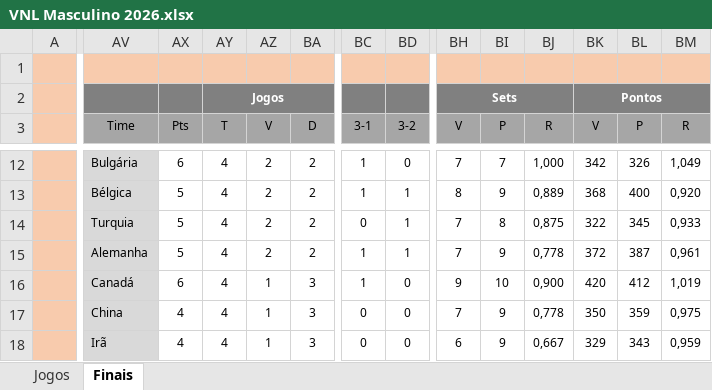
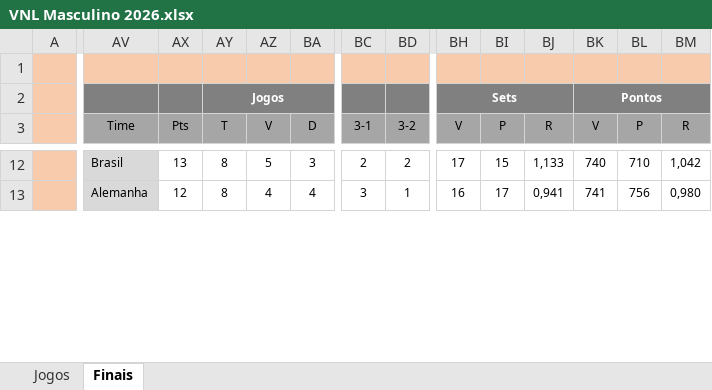
Before and after one commit to maurilyn/Planilha-Liga-das-Nacoes-de-Volei-Masculino-VNL-2026, an Excel workbook: VNL Masculino 2026.xlsx, sheet Finais, drawn as a sheet; only a part is shown, gaps mark what is left out; values as stored, in another font and other column widths than the file's, no borders; conditional formats not drawn; removed rows and columns are numbered as before the commit, all else as after; rows hold the shown columns only; the diff covers the shown part only; the diff names each change by its address in the sheet, - before the commit and + after, or states it on an @@ line.

```diff
--- a/VNL Masculino 2026.xlsx (sheet Finais)
+++ b/VNL Masculino 2026.xlsx (sheet Finais)
-AV12 (Time): Bulgária
+AV12 (Time): Brasil
-AX12 (Pts): 6
+AX12 (Pts): 13
-AY12:AY13 (T): 4
+AY12:AY13 (T): 8
-AZ12 (V): 2
+AZ12 (V): 5
-BA12 (D): 2
+BA12 (D): 3
-BC12 (3-1): 1
+BC12 (3-1): 2
-BD12 (3-2): 0
+BD12 (3-2): 2
-BH12 (V): 7
+BH12 (V): 17
-BI12 (P): 7
+BI12 (P): 15
-BJ12 (R): 1,000
+BJ12 (R): 1,133
-BK12 (V): 342
+BK12 (V): 740
-BL12 (P): 326
+BL12 (P): 710
-BM12 (R): 1,049
+BM12 (R): 1,042
-AV13 (Time): Bélgica
+AV13 (Time): Alemanha
-AX13 (Pts): 5
+AX13 (Pts): 12
-AZ13 (V): 2
+AZ13 (V): 4
-BA13 (D): 2
+BA13 (D): 4
-BC13 (3-1): 1
+BC13 (3-1): 3
-BH13 (V): 8
+BH13 (V): 16
-BI13 (P): 9
+BI13 (P): 17
-BJ13 (R): 0,889
+BJ13 (R): 0,941
-BK13 (V): 368
+BK13 (V): 741
-BL13 (P): 400
+BL13 (P): 756
-BM13 (R): 0,920
+BM13 (R): 0,980
-row 14:  | Turquia | 5 | 4 | 2 | 2 | 0 | 1 | 7 | 8 | 0,875 | 322 | 345 | 0,933
-row 15:  | Alemanha | 5 | 4 | 2 | 2 | 1 | 1 | 7 | 9 | 0,778 | 372 | 387 | 0,961
-row 16:  | Canadá | 6 | 4 | 1 | 3 | 1 | 0 | 9 | 10 | 0,900 | 420 | 412 | 1,019
-row 17:  | China | 4 | 4 | 1 | 3 | 0 | 0 | 7 | 9 | 0,778 | 350 | 359 | 0,975
-row 18:  | Irã | 4 | 4 | 1 | 3 | 0 | 0 | 6 | 9 | 0,667 | 329 | 343 | 0,959
```
Also changed, not shown: 11 added rows, 6 removed rows and 70 edited cells elsewhere in this sheet, sheet Jogos, hidden cells.
